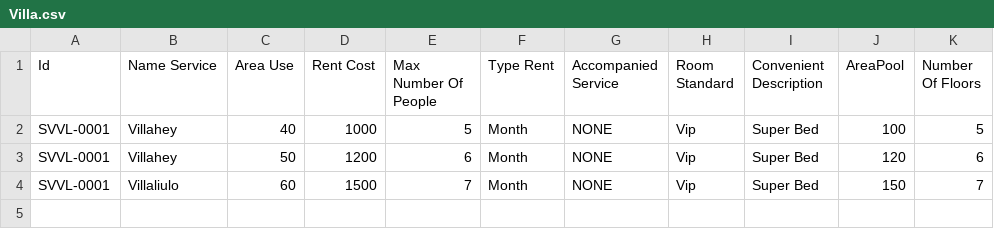
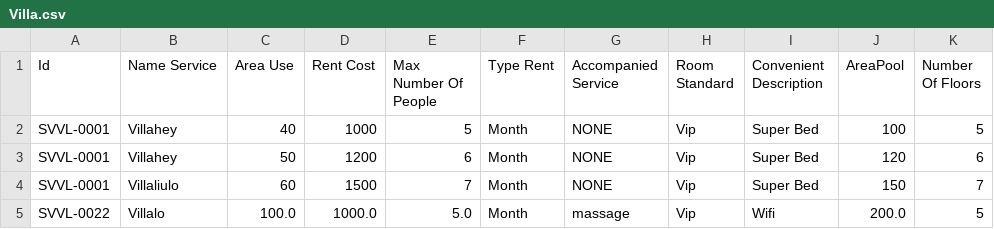
Before and after one commit to win811/C0320G1-LuongThienCuong, a CSV file: Module_2/Case Study/out/production/Case Study/data/Villa.csv, drawn as a sheet; the diff names each change by its address in the sheet, - before the commit and + after, or states it on an @@ line.

```diff
--- a/Module_2/Case Study/out/production/Case Study/data/Villa.csv
+++ b/Module_2/Case Study/out/production/Case Study/data/Villa.csv
+row 5: SVVL-0022 | Villalo | 100.0 | 1000.0 | 5.0 | Month | massage | Vip | Wifi | 200.0 | 5
```
Also changed, not shown: 52 other files.
